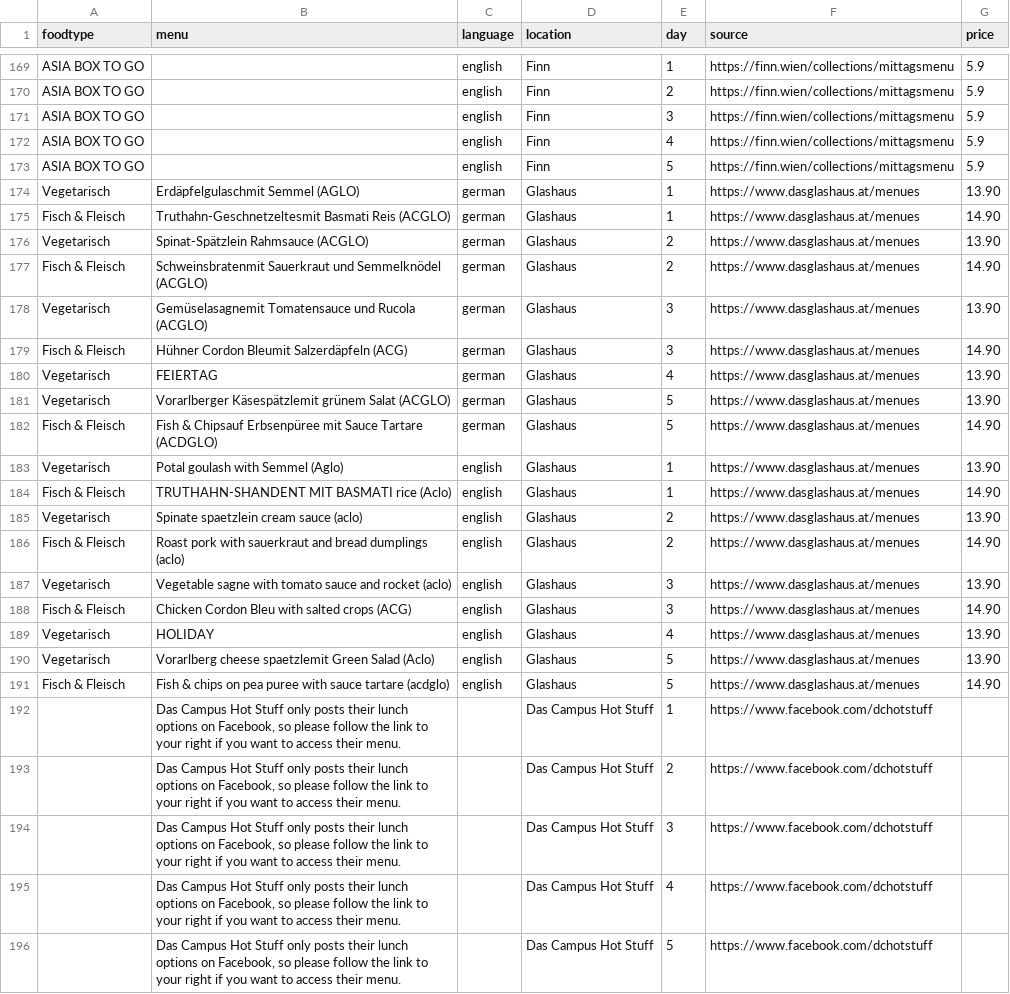
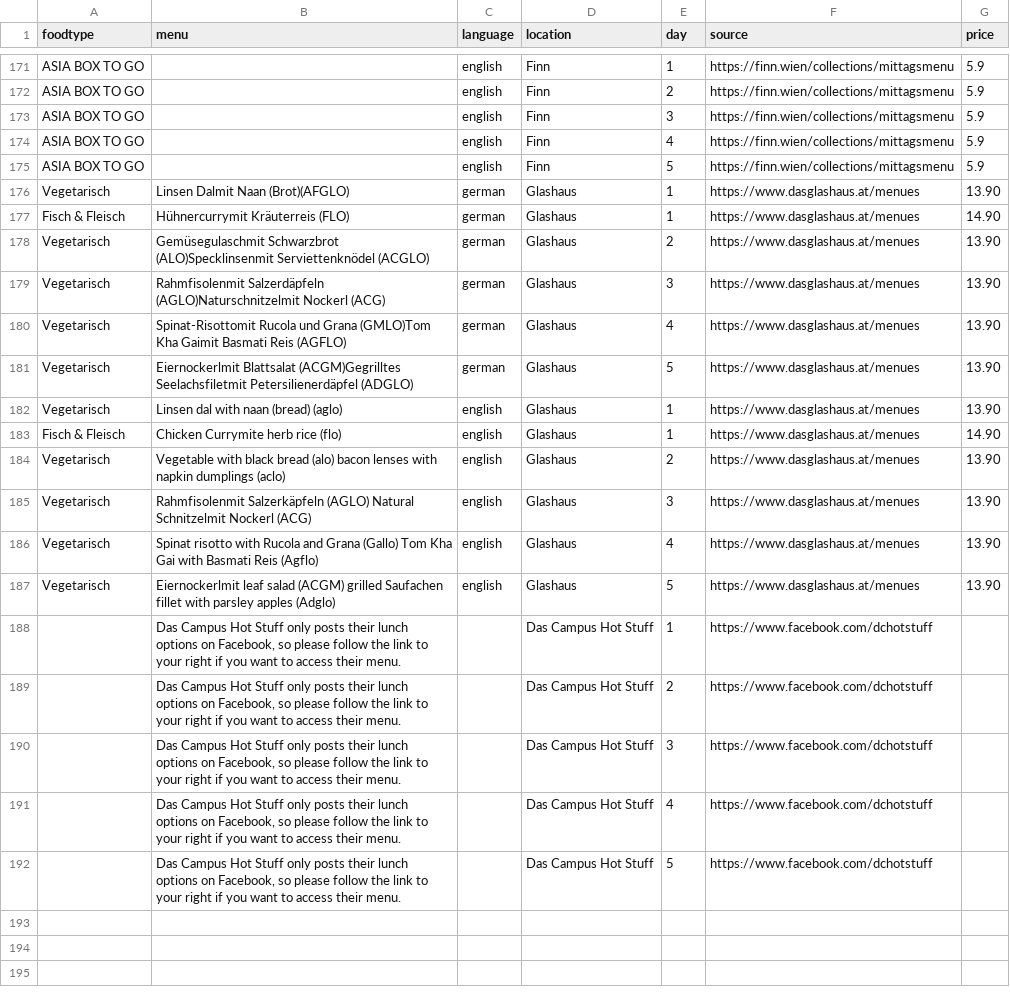
Before and after one commit to maxmheinze/menuscrape, a CSV file: menu_data.csv, drawn as a sheet; only a part is shown, gaps mark what is left out; the diff covers the shown part only.

```diff
--- a/menu_data.csv
+++ b/menu_data.csv
@@ -173,20 +175,14 @@ ASIA BOX TO GO,,english,Finn,4,https://finn.wien/collections/mittagsmenu,5.9
 ASIA BOX TO GO,,english,Finn,5,https://finn.wien/collections/mittagsmenu,5.9
-Vegetarisch,Erdäpfelgulaschmit Semmel (AGLO),german,Glashaus,1,https://www.dasglashaus.at/menues,13.90
-Fisch & Fleisch,Truthahn-Geschnetzeltesmit Basmati Reis (ACGLO),german,Glashaus,1,https://www.dasglashaus.at/menues,14.90
-Vegetarisch,Spinat-Spätzlein Rahmsauce (ACGLO),german,Glashaus,2,https://www.dasglashaus.at/menues,13.90
-Fisch & Fleisch,Schweinsbratenmit Sauerkraut und Semmelknödel (ACGLO),german,Glashaus,2,https://www.dasglashaus.at/menues,14.90
-Vegetarisch,Gemüselasagnemit Tomatensauce und Rucola (ACGLO),german,Glashaus,3,https://www.dasglashaus.at/menues,13.90
-Fisch & Fleisch,Hühner Cordon Bleumit Salzerdäpfeln (ACG),german,Glashaus,3,https://www.dasglashaus.at/menues,14.90
-Vegetarisch,FEIERTAG,german,Glashaus,4,https://www.dasglashaus.at/menues,13.90
-Vegetarisch,Vorarlberger Käsespätzlemit grünem Salat (ACGLO),german,Glashaus,5,https://www.dasglashaus.at/menues,13.90
-Fisch & Fleisch,Fish & Chipsauf Erbsenpüree mit Sauce Tartare (ACDGLO),german,Glashaus,5,https://www.dasglashaus.at/menues,14.90
-Vegetarisch,Potal goulash with Semmel (Aglo),english,Glashaus,1,https://www.dasglashaus.at/menues,13.90
-Fisch & Fleisch,TRUTHAHN-SHANDENT MIT BASMATI rice (Aclo),english,Glashaus,1,https://www.dasglashaus.at/menues,14.90
-Vegetarisch,Spinate spaetzlein cream sauce (aclo),english,Glashaus,2,https://www.dasglashaus.at/menues,13.90
-Fisch & Fleisch,Roast pork with sauerkraut and bread dumplings (aclo),english,Glashaus,2,https://www.dasglashaus.at/menues,14.90
-Vegetarisch,Vegetable sagne with tomato sauce and rocket (aclo),english,Glashaus,3,https://www.dasglashaus.at/menues,13.90
-Fisch & Fleisch,Chicken Cordon Bleu with salted crops (ACG),english,Glashaus,3,https://www.dasglashaus.at/menues,14.90
-Vegetarisch,HOLIDAY,english,Glashaus,4,https://www.dasglashaus.at/menues,13.90
-Vegetarisch,Vorarlberg cheese spaetzlemit Green Salad (Aclo),english,Glashaus,5,https://www.dasglashaus.at/menues,13.90
-Fisch & Fleisch,Fish & chips on pea puree with sauce tartare (acdglo),english,Glashaus,5,https://www.dasglashaus.at/menues,14.90
+Vegetarisch,Linsen Dalmit Naan (Brot)(AFGLO),german,Glashaus,1,https://www.dasglashaus.at/menues,13.90
+Fisch & Fleisch,Hühnercurrymit Kräuterreis (FLO),german,Glashaus,1,https://www.dasglashaus.at/menues,14.90
+Vegetarisch,Gemüsegulaschmit Schwarzbrot (ALO)Specklinsenmit Serviettenknödel (ACGLO),german,Glashaus,2,https://www.dasglashaus.at/menues,13.90
+Vegetarisch,Rahmfisolenmit Salzerdäpfeln (AGLO)Naturschnitzelmit Nockerl (ACG),german,Glashaus,3,https://www.dasglashaus.at/menues,13.90
+Vegetarisch,Spinat-Risottomit Rucola und Grana (GMLO)Tom Kha Gaimit Basmati Reis (AGFLO),german,Glashaus,4,https://www.dasglashaus.at/menues,13.90
+Vegetarisch,Eiernockerlmit Blattsalat (ACGM)Gegrilltes Seelachsfiletmit Petersilienerdäpfel (ADGLO),german,Glashaus,5,https://www.dasglashaus.at/menues,13.90
+Vegetarisch,Linsen dal with naan (bread) (aglo),english,Glashaus,1,https://www.dasglashaus.at/menues,13.90
+Fisch & Fleisch,Chicken Currymite herb rice (flo),english,Glashaus,1,https://www.dasglashaus.at/menues,14.90
+Vegetarisch,Vegetable with black bread (alo) bacon lenses with napkin dumplings (aclo),english,Glashaus,2,https://www.dasglashaus.at/menues,13.90
+Vegetarisch,Rahmfisolenmit Salzerkäpfeln (AGLO) Natural Schnitzelmit Nockerl (ACG),english,Glashaus,3,https://www.dasglashaus.at/menues,13.90
+Vegetarisch,Spinat risotto with Rucola and Grana (Gallo) Tom Kha Gai with Basmati Reis (Agflo),english,Glashaus,4,https://www.dasglashaus.at/menues,13.90
+Vegetarisch,Eiernockerlmit leaf salad (ACGM) grilled Saufachen fillet with parsley apples (Adglo),english,Glashaus,5,https://www.dasglashaus.at/menues,13.90
 ,"Das Campus Hot Stuff only posts their lunch options on Facebook, so please follow the link to your right if you want to access their menu.",,Das Campus Hot Stuff,1,https://www.facebook.com/dchotstuff,
```
Also changed, not shown: 2 added rows and 72 edited cells elsewhere in this file, 1 other file.
